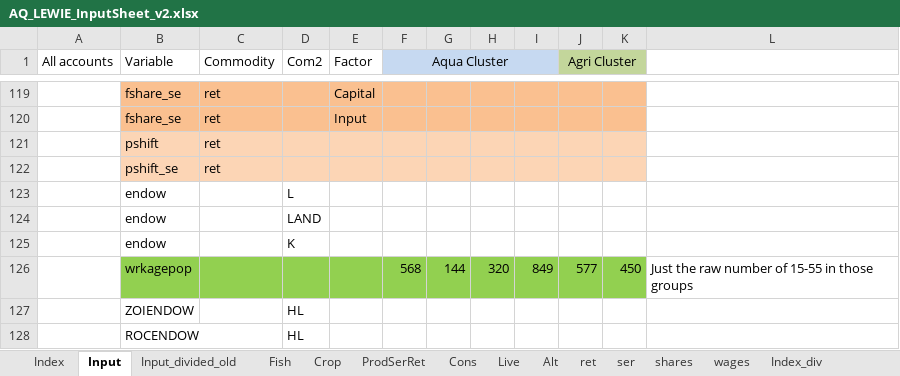
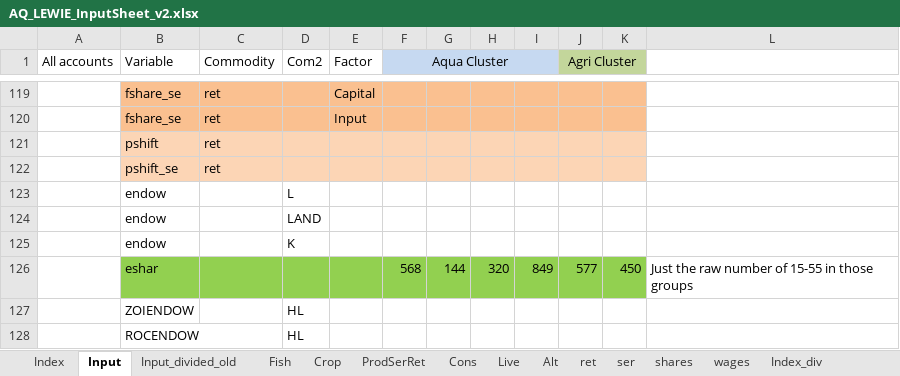
Before and after one commit to mfilipski/AquaLEWIE_github, an Excel workbook: GAMS/AQ_LEWIE_InputSheet_v2.xlsx, sheet Input, drawn as a sheet; only a part is shown, gaps mark what is left out; values as stored, in another font and other column widths than the file's, no borders; the diff names each change by its address in the sheet, - before the commit and + after, or states it on an @@ line.

```diff
--- a/GAMS/AQ_LEWIE_InputSheet_v2.xlsx (sheet Input)
+++ b/GAMS/AQ_LEWIE_InputSheet_v2.xlsx (sheet Input)
-B126 (Variable): wrkagepop
+B126 (Variable): eshar
```
Also changed, not shown: sheet ProdSerRet, GAMS/MakeMeASam.xlsx, 13 other files.
